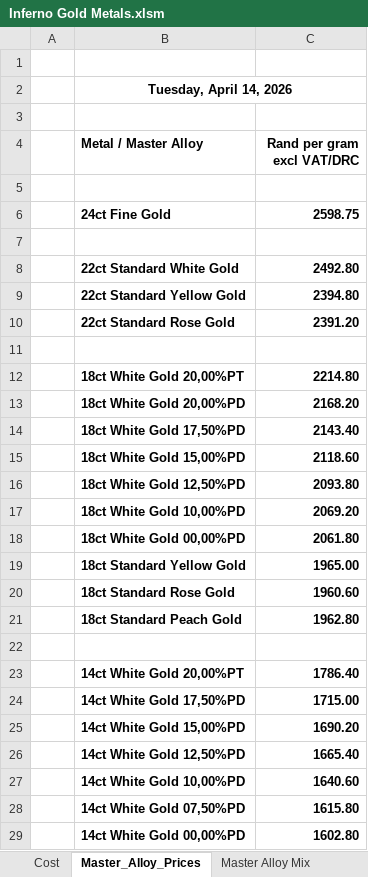
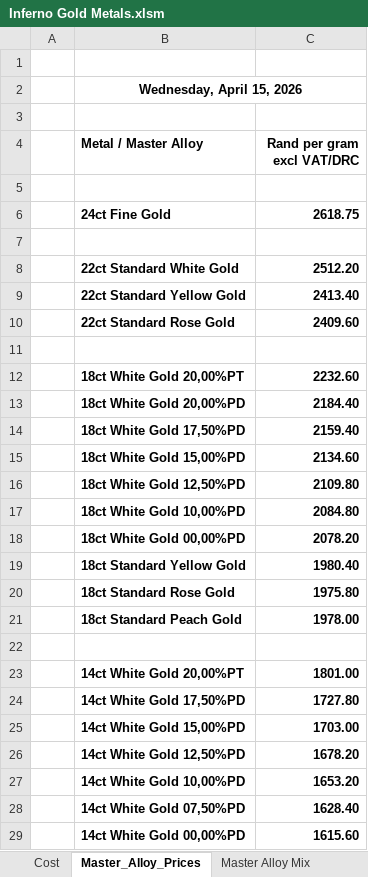
Before and after one commit to Frootloop94/Inferno-Prices, an Excel workbook: Inferno Gold Metals.xlsm, sheet Master_Alloy_Prices, drawn as a sheet; only a part is shown; values as stored, in another font and other column widths than the file's, no borders; charts and pictures not drawn; the diff covers the shown part only; the diff names each change by its address in the sheet, - before the commit and + after, or states it on an @@ line.

```diff
--- a/Inferno Gold Metals.xlsm (sheet Master_Alloy_Prices)
+++ b/Inferno Gold Metals.xlsm (sheet Master_Alloy_Prices)
-B2 (Metal / Master Alloy): Tuesday, April 14, 2026
+B2 (Metal / Master Alloy): Wednesday, April 15, 2026
-C6 (Rand per gram excl VAT/DRC): 2598.75
+C6 (Rand per gram excl VAT/DRC): 2618.75
-C8 (Rand per gram excl VAT/DRC): 2492.80
+C8 (Rand per gram excl VAT/DRC): 2512.20
-C9 (Rand per gram excl VAT/DRC): 2394.80
+C9 (Rand per gram excl VAT/DRC): 2413.40
-C10 (Rand per gram excl VAT/DRC): 2391.20
+C10 (Rand per gram excl VAT/DRC): 2409.60
-C12 (Rand per gram excl VAT/DRC): 2214.80
+C12 (Rand per gram excl VAT/DRC): 2232.60
-C13 (Rand per gram excl VAT/DRC): 2168.20
+C13 (Rand per gram excl VAT/DRC): 2184.40
-C14 (Rand per gram excl VAT/DRC): 2143.40
+C14 (Rand per gram excl VAT/DRC): 2159.40
-C15 (Rand per gram excl VAT/DRC): 2118.60
+C15 (Rand per gram excl VAT/DRC): 2134.60
-C16 (Rand per gram excl VAT/DRC): 2093.80
+C16 (Rand per gram excl VAT/DRC): 2109.80
-C17 (Rand per gram excl VAT/DRC): 2069.20
+C17 (Rand per gram excl VAT/DRC): 2084.80
-C18 (Rand per gram excl VAT/DRC): 2061.80
+C18 (Rand per gram excl VAT/DRC): 2078.20
-C19 (Rand per gram excl VAT/DRC): 1965.00
+C19 (Rand per gram excl VAT/DRC): 1980.40
-C20 (Rand per gram excl VAT/DRC): 1960.60
+C20 (Rand per gram excl VAT/DRC): 1975.80
-C21 (Rand per gram excl VAT/DRC): 1962.80
+C21 (Rand per gram excl VAT/DRC): 1978.00
-C23 (Rand per gram excl VAT/DRC): 1786.40
+C23 (Rand per gram excl VAT/DRC): 1801.00
-C24 (Rand per gram excl VAT/DRC): 1715.00
+C24 (Rand per gram excl VAT/DRC): 1727.80
-C25 (Rand per gram excl VAT/DRC): 1690.20
+C25 (Rand per gram excl VAT/DRC): 1703.00
-C26 (Rand per gram excl VAT/DRC): 1665.40
+C26 (Rand per gram excl VAT/DRC): 1678.20
-C27 (Rand per gram excl VAT/DRC): 1640.60
+C27 (Rand per gram excl VAT/DRC): 1653.20
-C28 (Rand per gram excl VAT/DRC): 1615.80
+C28 (Rand per gram excl VAT/DRC): 1628.40
-C29 (Rand per gram excl VAT/DRC): 1602.80
+C29 (Rand per gram excl VAT/DRC): 1615.60
```
Also changed, not shown: 23 edited cells elsewhere in this sheet, sheet Master Alloy Sheet, sheet Cost, Secondhand Gold Clients.xlsm, 2 other files.
